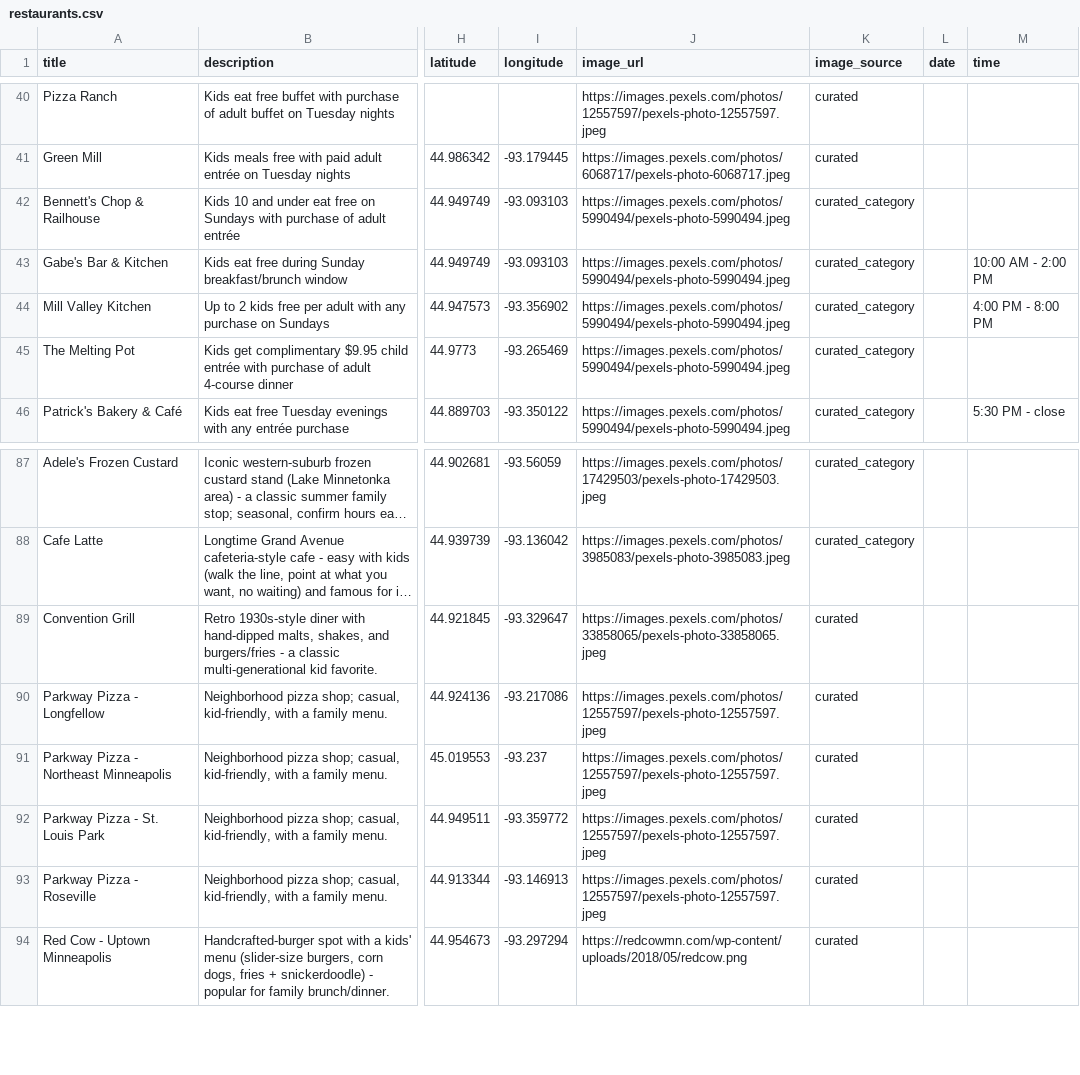
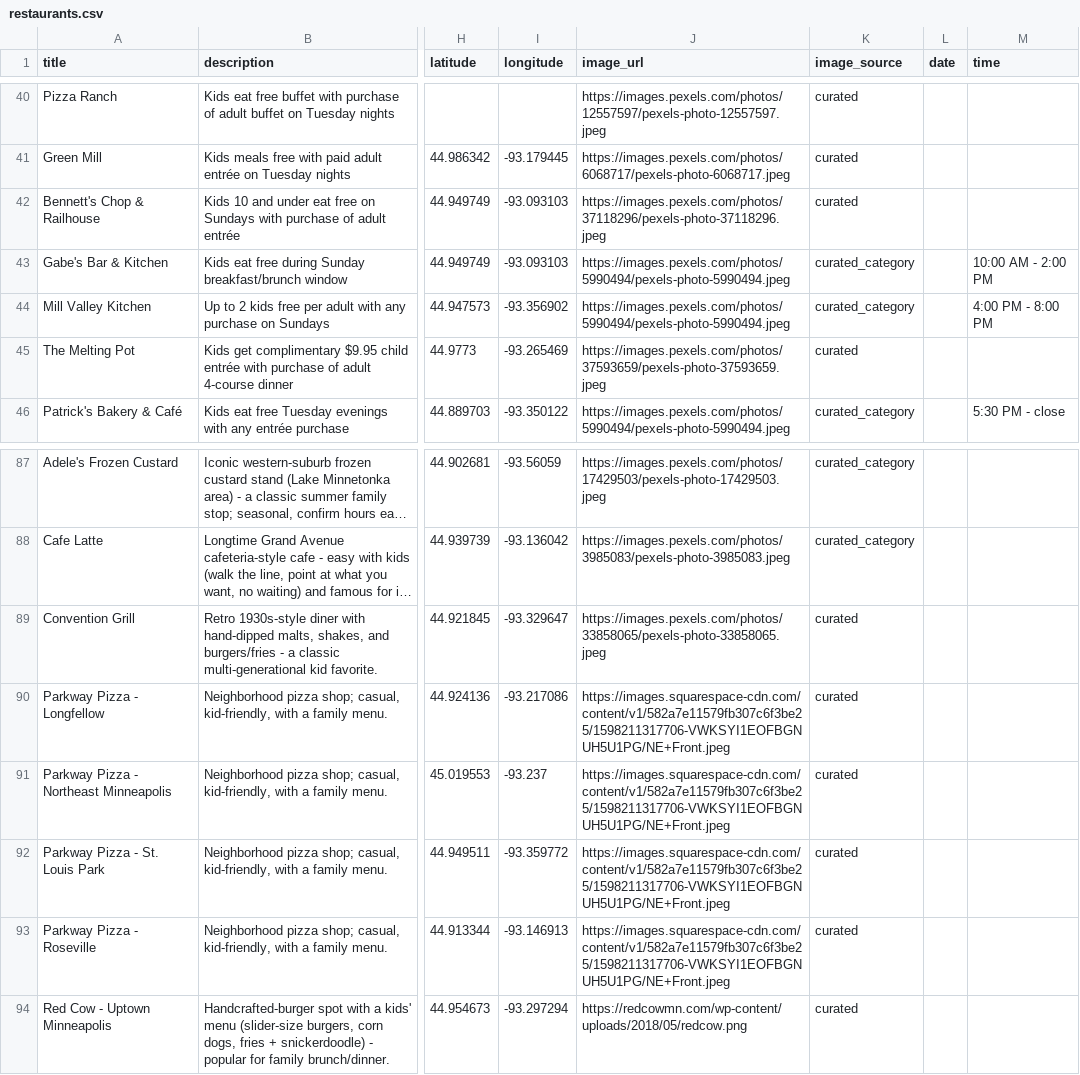
Before and after one commit to avlhohn/msp-family-feed, a CSV file: restaurants.csv, drawn as a sheet; only a part is shown, gaps mark what is left out; long unchanged cells end in …; the diff names each change by its address in the sheet, - before the commit and + after, or states it on an @@ line.

Commit message:
Daily restaurants.csv 2026-08-09

```diff
--- a/restaurants.csv
+++ b/restaurants.csv
-J42 (image_url): https://images.pexels.com/photos/5990494/pexels-photo-5990494.jpeg
+J42 (image_url): https://images.pexels.com/photos/37118296/pexels-photo-37118296.jpeg
-K42 (image_source): curated_category
+K42 (image_source): curated
-J45 (image_url): https://images.pexels.com/photos/5990494/pexels-photo-5990494.jpeg
+J45 (image_url): https://images.pexels.com/photos/37593659/pexels-photo-37593659.jpeg
-K45 (image_source): curated_category
+K45 (image_source): curated
-J90:J93 (image_url): https://images.pexels.com/photos/12557597/pexels-photo-12557597.jpeg
+J90:J93 (image_url): https://images.squarespace-cdn.com/content/v1/582a7e11579fb307c6f3be25/1598211317706-VWKSYI1EOFBGNUH5U1PG/NE+Front.jpeg
```
